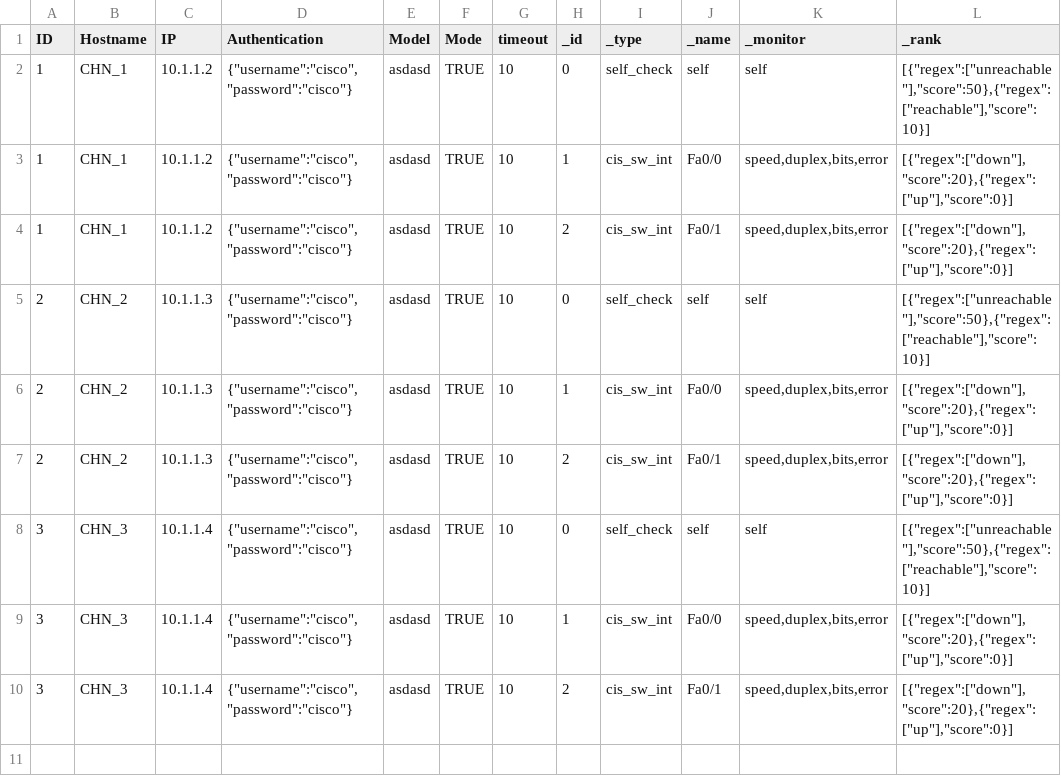
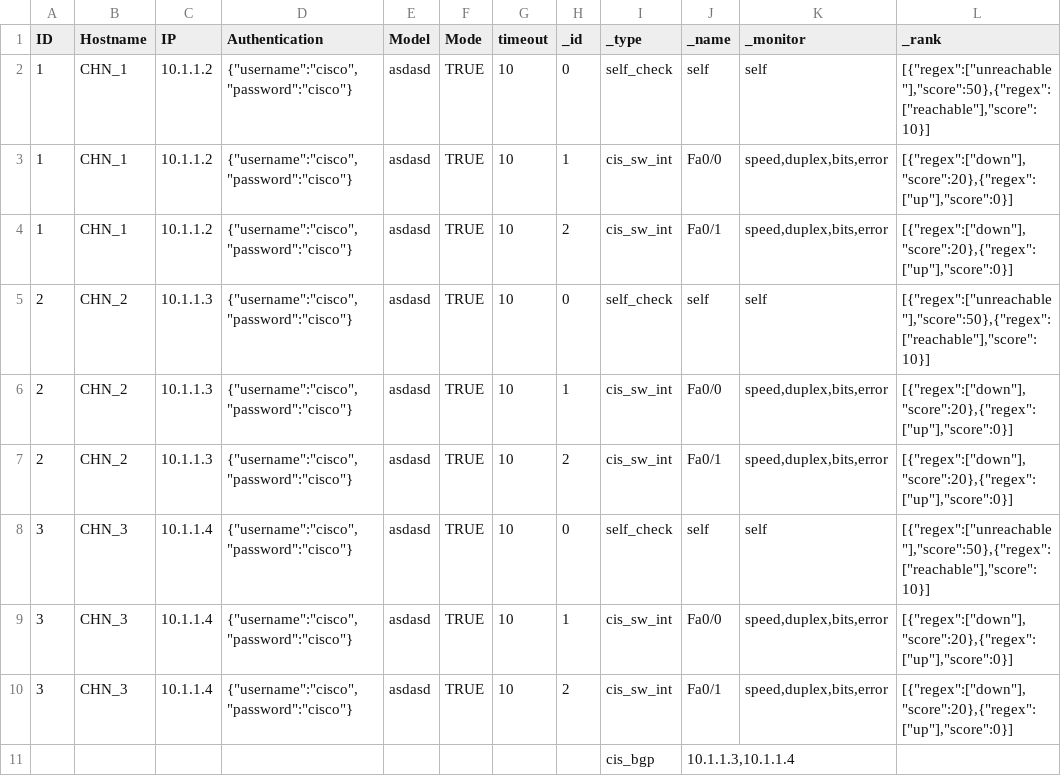
Before and after one commit to GowthamSaminathan/gowtham-webex, a CSV file: input.csv, drawn as a sheet.

```diff
--- a/input.csv
+++ b/input.csv
@@ -10 +10,2 @@ ID,Hostname,IP,Authentication,Model,Mode,timeout,_id,_type,_name,_monitor,_rank
 3,CHN_3,10.1.1.4,"{""username"":""cisco"",""password"":""cisco""}",asdasd,TRUE,10,2,cis_sw_int,Fa0/1,"speed,duplex,bits,error","[{""regex"":[""down""],""score"":20},{""regex"":[""up""],""score"":0}]"
+,,,,,,,,cis_bgp,"10.1.1.3,10.1.1.4",,
```
Also changed, not shown: 3 other files.
